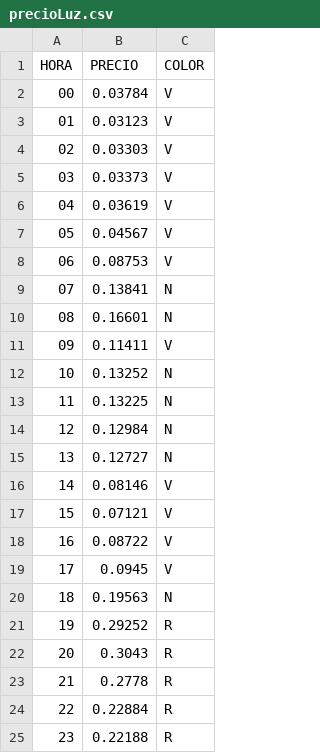
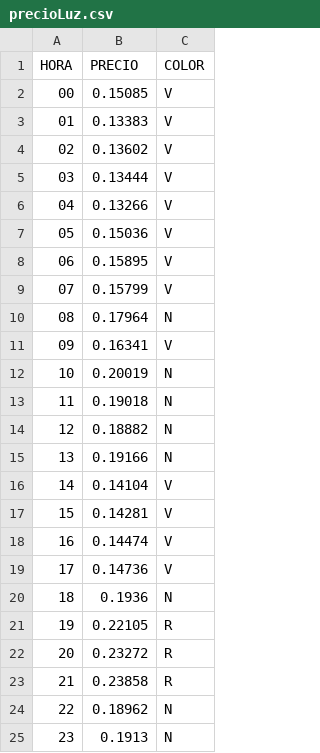
Before and after one commit to HasierZubizarreta/VirtualMaid, a CSV file: VirtualMaid/src/main/fitxategiak/precioLuz.csv, drawn as a sheet.

```diff
--- a/VirtualMaid/src/main/fitxategiak/precioLuz.csv
+++ b/VirtualMaid/src/main/fitxategiak/precioLuz.csv
@@ -1,25 +1,25 @@
 HORA, PRECIO, COLOR
-00,0.03784,V
-01,0.03123,V
-02,0.03303,V
-03,0.03373,V
-04,0.03619,V
-05,0.04567,V
-06,0.08753,V
-07,0.13841,N
-08,0.16601,N
-09,0.11411,V
-10,0.13252,N
-11,0.13225,N
-12,0.12984,N
-13,0.12727,N
-14,0.08146,V
-15,0.07121,V
-16,0.08722,V
-17,0.0945,V
-18,0.19563,N
-19,0.29252,R
-20,0.3043,R
-21,0.2778,R
-22,0.22884,R
-23,0.22188,R
+00,0.15085,V
+01,0.13383,V
+02,0.13602,V
+03,0.13444,V
+04,0.13266,V
+05,0.15036,V
+06,0.15895,V
+07,0.15799,V
+08,0.17964,N
+09,0.16341,V
+10,0.20019,N
+11,0.19018,N
+12,0.18882,N
+13,0.19166,N
+14,0.14104,V
+15,0.14281,V
+16,0.14474,V
+17,0.14736,V
+18,0.1936,N
+19,0.22105,R
+20,0.23272,R
+21,0.23858,R
+22,0.18962,N
+23,0.1913,N
```
Also changed, not shown: 7 other files.
